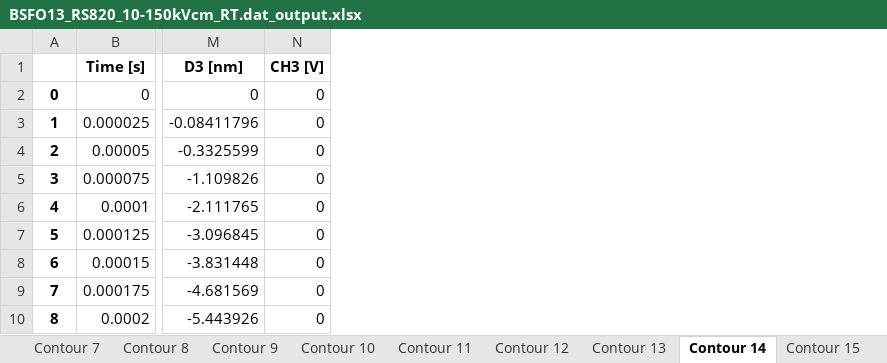
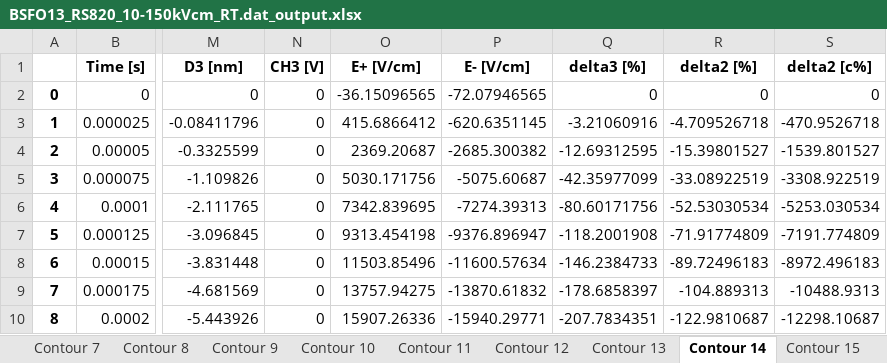
Before and after one commit to lcubrilo/Brillo, an Excel workbook: data/BSFO13_RS820_10-150kVcm_RT.dat_output.xlsx, sheet Contour 14, drawn as a sheet; only a part is shown, gaps mark what is left out; values as stored, in another font and other column widths than the file's, no borders; the diff names each change by its address in the sheet, - before the commit and + after, or states it on an @@ line.

```diff
--- a/data/BSFO13_RS820_10-150kVcm_RT.dat_output.xlsx (sheet Contour 14)
+++ b/data/BSFO13_RS820_10-150kVcm_RT.dat_output.xlsx (sheet Contour 14)
+column O (E+ [V/cm]), rows 2-10: -36.15096565 | 415.6866412 | 2369.20687 | 5030.171756 | 7342.839695 | 9313.454198 | 11503.85496 | 13757.94275 | 15907.26336
+column P (E- [V/cm]), rows 2-10: -72.07946565 | -620.6351145 | -2685.300382 | -5075.60687 | -7274.39313 | -9376.896947 | -11600.57634 | -13870.61832 | -15940.29771
+column Q (delta3 [%]), rows 2-10: 0 | -3.21060916 | -12.69312595 | -42.35977099 | -80.60171756 | -118.2001908 | -146.2384733 | -178.6858397 | -207.7834351
+column R (delta2 [%]), rows 2-10: 0 | -4.709526718 | -15.39801527 | -33.08922519 | -52.53030534 | -71.91774809 | -89.72496183 | -104.889313 | -122.9810687
+column S (delta2 [c%]), rows 2-10: 0 | -470.9526718 | -1539.801527 | -3308.922519 | -5253.030534 | -7191.774809 | -8972.496183 | -10488.9313 | -12298.10687
```
Also changed, not shown: sheet Contour 13, sheet Contour 15, sheet Contour 12, sheet Contour 11, sheet Contour 10, sheet Contour 9, 8 more sheets, data/BSFO13_RS800_10-150kVcm_RT.dat_output.xlsx, data/BSFO13_RS800_12h_10-150kVcm_RT.dat_output.xlsx, 3 other files.
